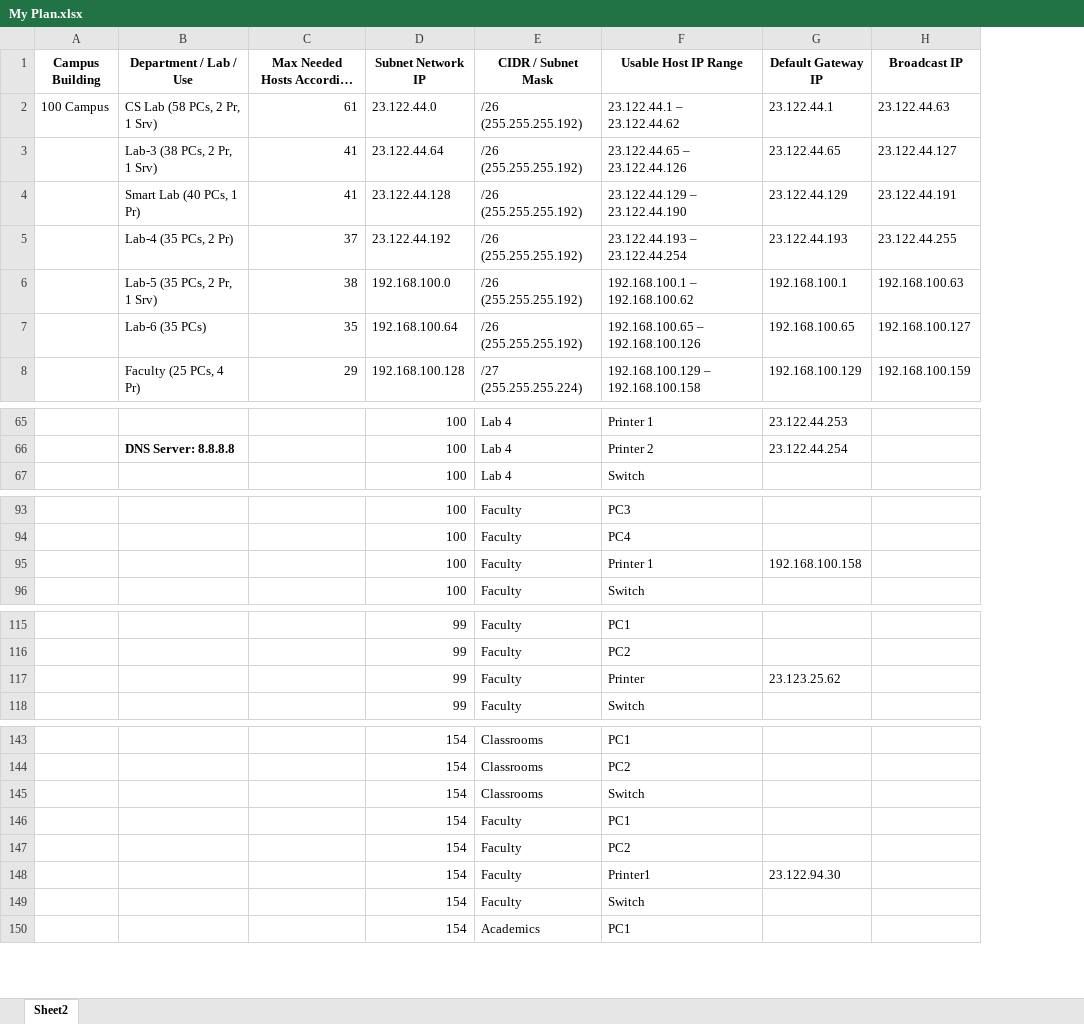
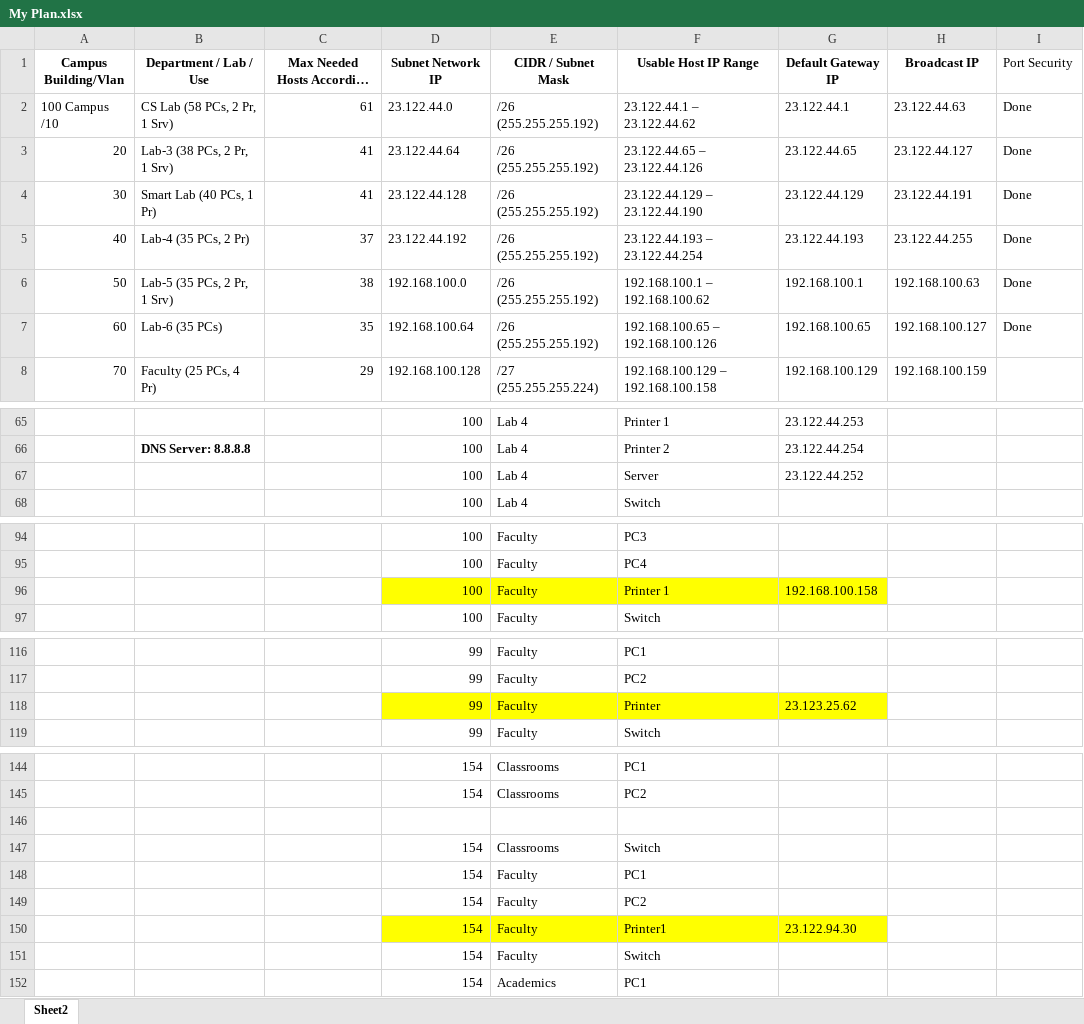
Before and after one commit to mkumail14/SZABIST-Karachi-Network-Infrastructure-Design, an Excel workbook: My Plan.xlsx, sheet Sheet2, drawn as a sheet; only a part is shown, gaps mark what is left out; long unchanged cells end in …; values as stored, in another font and other column widths than the file's, no borders; removed rows and columns are numbered as before the commit, all else as after; the diff covers the shown part only; the diff names each change by its address in the sheet, - before the commit and + after, or states it on an @@ line.

Commit message:
ACL & Port Security Implemented

```diff
--- a/My Plan.xlsx (sheet Sheet2)
+++ b/My Plan.xlsx (sheet Sheet2)
-column A (Campus Building), row 2: 100 Campus
+column A (Campus Building/Vlan), rows 2-8: 100 Campus /10 | 20 | 30 | 40 | 50 | 60 | 70
+column I (Port Security), rows 2-7: all Done
+row 67:  |  |  | 100 | Lab 4 | Server | 23.122.44.252
-D96:G96 fill: none
+D96:G96 fill: #FFFF00
-D118:G118 fill: none
+D118:G118 fill: #FFFF00
+row 146: (empty)
-D150:G150 fill: none
+D150:G150 fill: #FFFF00
```
Also changed, not shown: cell formats elsewhere in this sheet, 5 other files.
